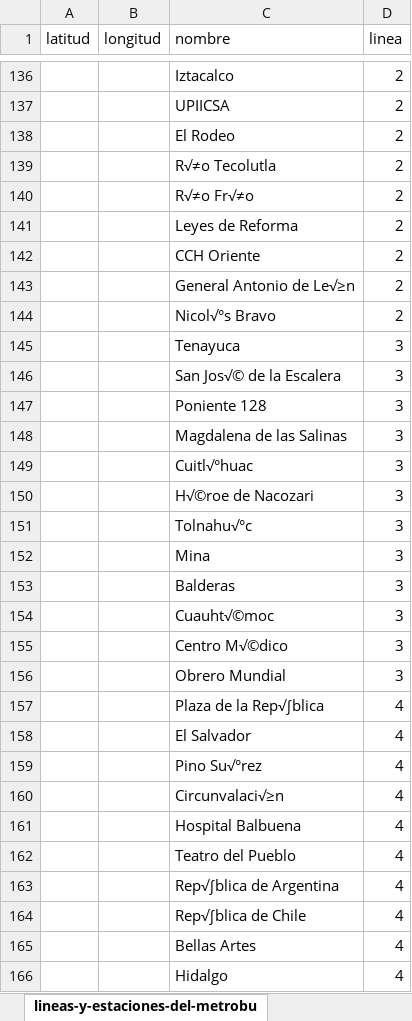
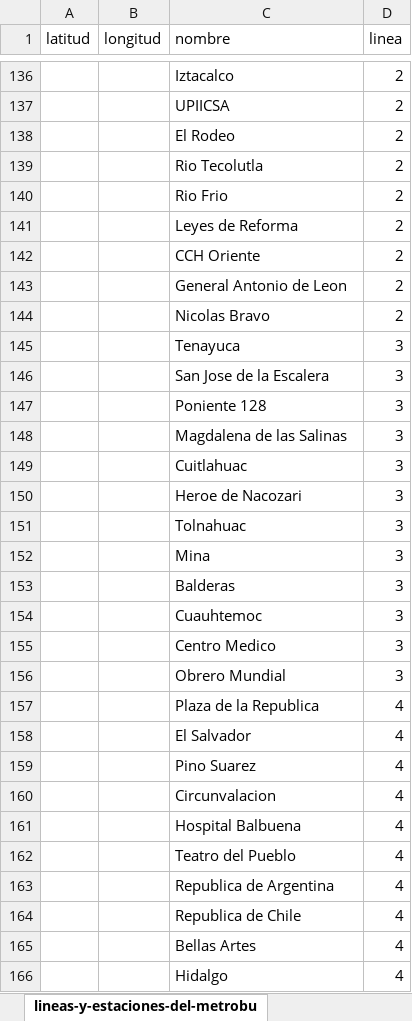
Before and after one commit to AleSpockifyWolf/tejiendo_ciudad, an Excel workbook: database/Fuentes/lineas-y-estaciones-del-metrobus0.xlsx, sheet lineas-y-estaciones-del-metrobu, drawn as a sheet; only a part is shown, gaps mark what is left out; values as stored, in another font and other column widths than the file's, no borders; the diff covers the shown part only; the diff names each change by its address in the sheet, - before the commit and + after, or states it on an @@ line.

Commit message:
datos limpios excel metrobus

```diff
--- a/database/Fuentes/lineas-y-estaciones-del-metrobus0.xlsx (sheet lineas-y-estaciones-del-metrobu)
+++ b/database/Fuentes/lineas-y-estaciones-del-metrobus0.xlsx (sheet lineas-y-estaciones-del-metrobu)
-C139 (nombre): R√≠o Tecolutla
+C139 (nombre): Rio Tecolutla
-C140 (nombre): R√≠o Fr√≠o
+C140 (nombre): Rio Frio
-C143 (nombre): General Antonio de Le√≥n
+C143 (nombre): General Antonio de Leon
-C144 (nombre): Nicol√°s Bravo
+C144 (nombre): Nicolas Bravo
-C146 (nombre): San Jos√© de la Escalera
+C146 (nombre): San Jose de la Escalera
-C149 (nombre): Cuitl√°huac
+C149 (nombre): Cuitlahuac
-C150 (nombre): H√©roe de Nacozari
+C150 (nombre): Heroe de Nacozari
-C151 (nombre): Tolnahu√°c
+C151 (nombre): Tolnahuac
-C154 (nombre): Cuauht√©moc
+C154 (nombre): Cuauhtemoc
-C155 (nombre): Centro M√©dico
+C155 (nombre): Centro Medico
-C157 (nombre): Plaza de la Rep√∫blica
+C157 (nombre): Plaza de la Republica
-C159 (nombre): Pino Su√°rez
+C159 (nombre): Pino Suarez
-C160 (nombre): Circunvalaci√≥n
+C160 (nombre): Circunvalacion
-C163 (nombre): Rep√∫blica de Argentina
+C163 (nombre): Republica de Argentina
-C164 (nombre): Rep√∫blica de Chile
+C164 (nombre): Republica de Chile
```
Also changed, not shown: 62 edited cells elsewhere in this sheet.
